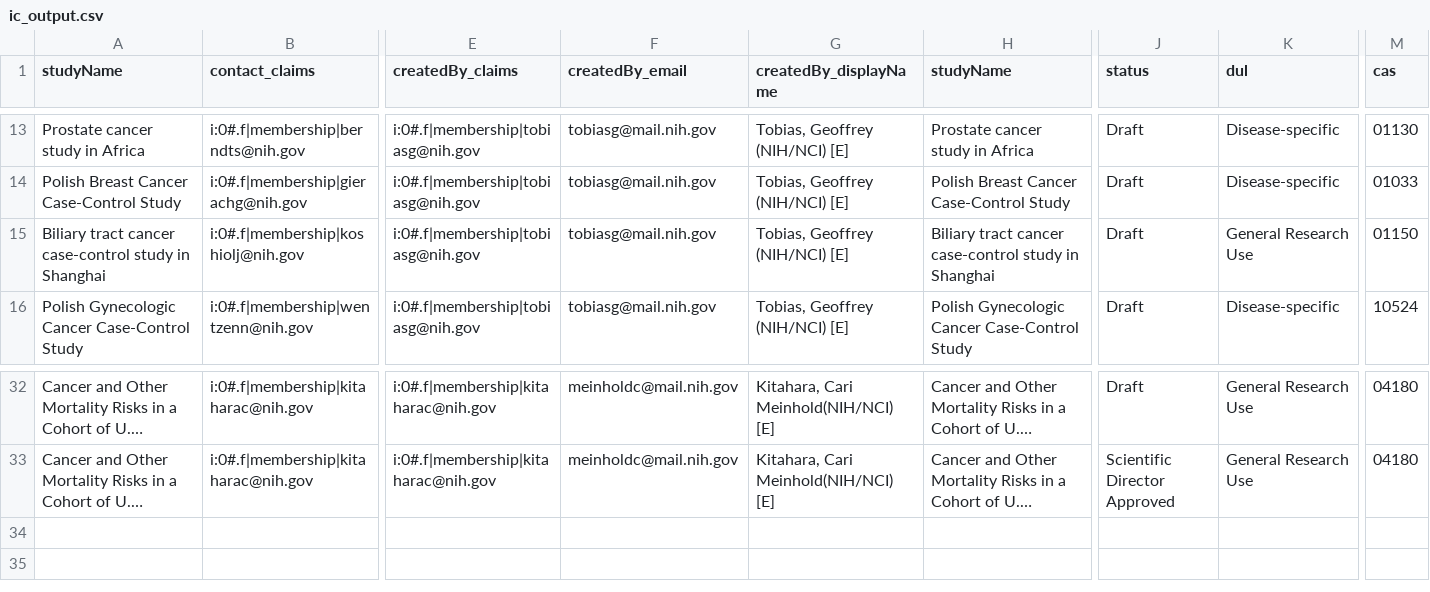
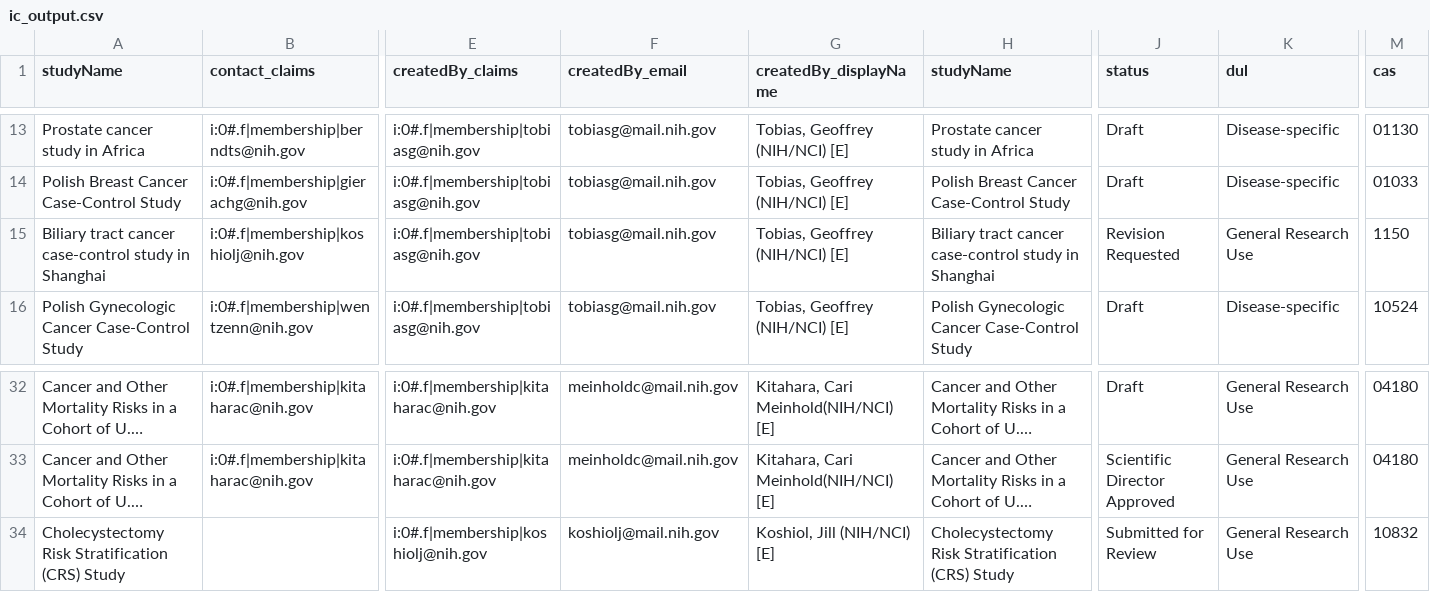
Before and after one commit to episphere/dataplatform, a CSV file: imports/ic_output.csv, drawn as a sheet; only a part is shown, gaps mark what is left out; long unchanged cells end in …; rows hold the shown columns only; the diff names each change by its address in the sheet, - before the commit and + after, or states it on an @@ line.

Commit message:
Update ic_output.csv

```diff
--- a/imports/ic_output.csv
+++ b/imports/ic_output.csv
-J15 (status): Draft
+J15 (status): Revision Requested
-M15 (cas): 01150
+M15 (cas): 1150
+row 34: Cholecystectomy Risk Stratification (CRS) Study |  | i:0#.f|membership|koshiolj@nih.gov | koshiolj@mail.nih.gov | Koshiol, Jill (NIH/NCI) [E] | Cholecystectomy Risk Stratification (CRS) Study | Submitted for Review | General Research Use | 10832
```
